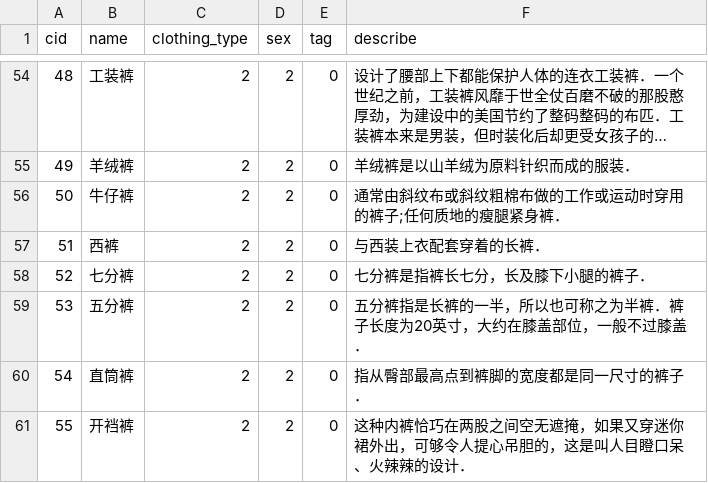
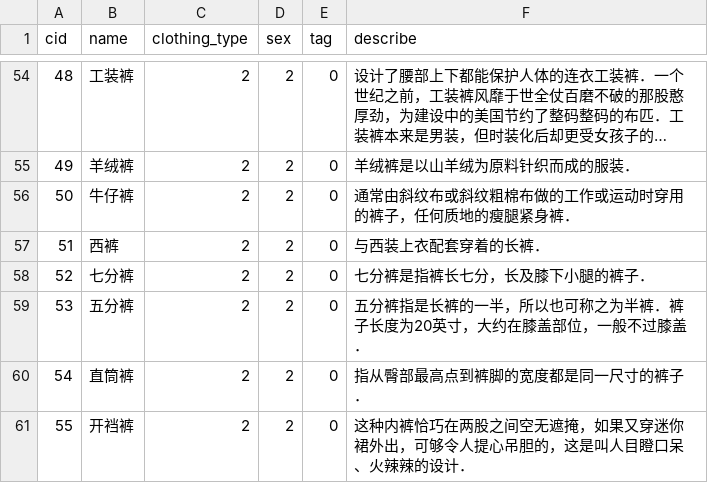
Before and after one commit to pokemonchw/dieloli, a CSV file: data/csv/ClothingTem.csv, drawn as a sheet; only a part is shown, gaps mark what is left out; long unchanged cells end in …; the diff covers the shown part only; the diff names each change by its address in the sheet, - before the commit and + after, or states it on an @@ line.

```diff
--- a/data/csv/ClothingTem.csv
+++ b/data/csv/ClothingTem.csv
-F56 (describe): 通常由斜纹布或斜纹粗棉布做的工作或运动时穿用的裤子;任何质地的瘦腿紧身裤．
+F56 (describe): 通常由斜纹布或斜纹粗棉布做的工作或运动时穿用的裤子，任何质地的瘦腿紧身裤．
```
Also changed, not shown: 25 edited cells elsewhere in this file, data/csv/ClothingCollocational.csv, 5 other files.
